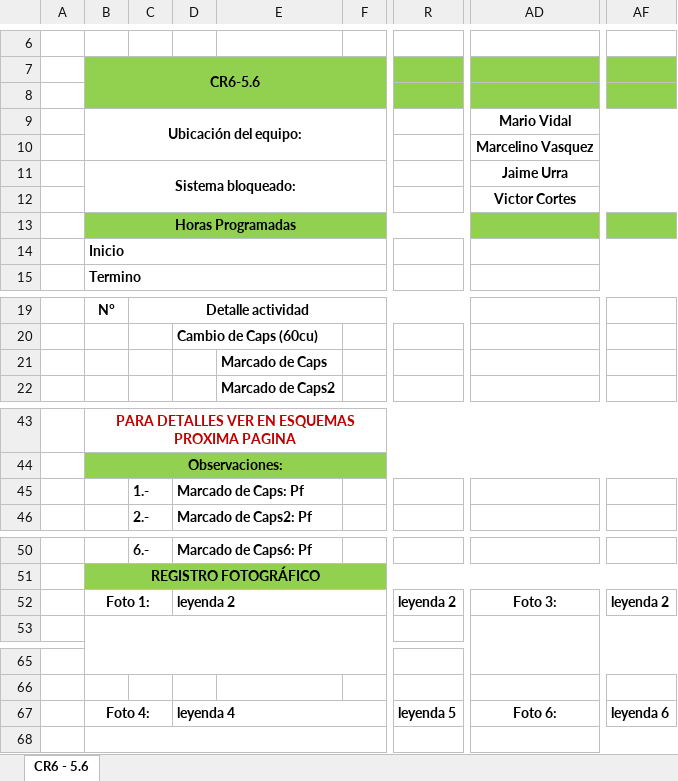
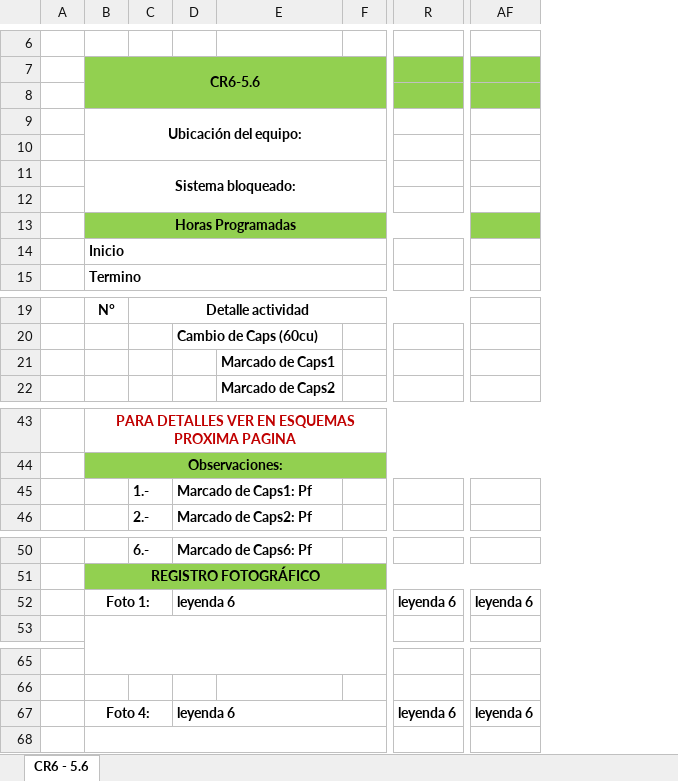
Before and after one commit to diegocalza-lagash/senditlaravel42, an Excel workbook: ReportOut.xlsx, sheet CR6 - 5.6, drawn as a sheet; only a part is shown, gaps mark what is left out; values as stored, in another font and other column widths than the file's, no borders; charts and pictures not drawn; removed rows and columns are numbered as before the commit, all else as after; the diff names each change by its address in the sheet, - before the commit and + after, or states it on an @@ line.

```diff
--- a/ReportOut.xlsx (sheet CR6 - 5.6)
+++ b/ReportOut.xlsx (sheet CR6 - 5.6)
-column R, row 52: leyenda 2; row 67: leyenda 5
+column R, row 52: leyenda 6; row 67: leyenda 6
@@ column AD hidden, rows 9-12: Mario Vidal | Marcelino Vasquez | Jaime Urra | Victor Cortes; row 52: Foto 3:; row 67: Foto 6: @@
-E21: Marcado de Caps
+E21: Marcado de Caps1
-D45: Marcado de Caps: Pf
+D45: Marcado de Caps1: Pf
-D52: leyenda 2
+D52: leyenda 6
-AF52: leyenda 2
+AF52: leyenda 6
-D67: leyenda 4
+D67: leyenda 6
```
Also changed, not shown: ReportTechOut.xlsx, public/ReportTech.xlsx, 2 other files.
